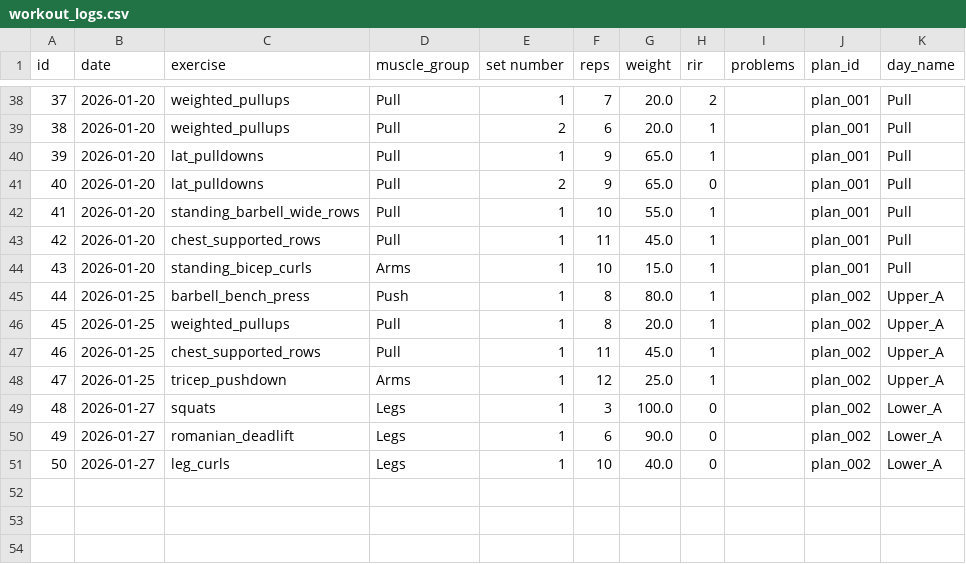
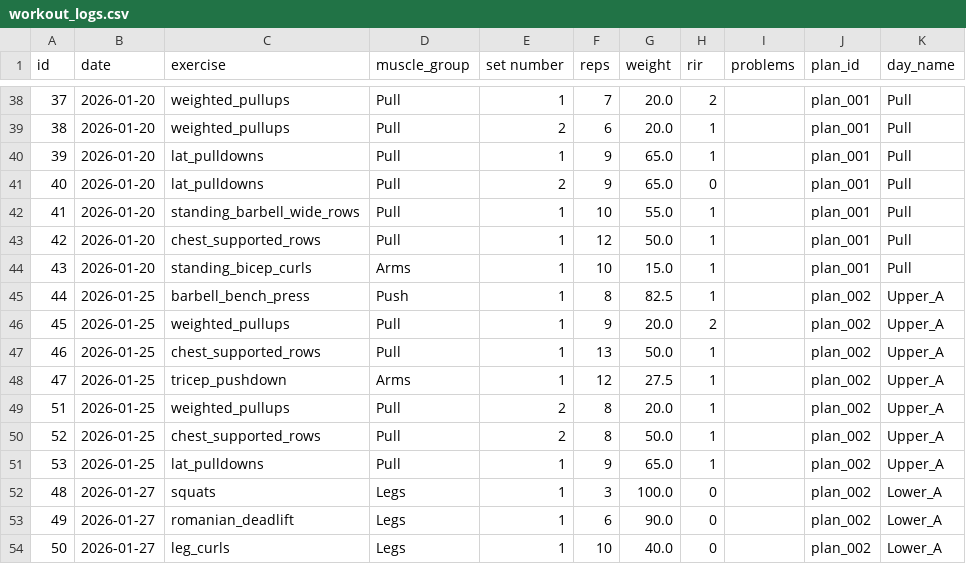
Before and after one commit to Arunesh-KS/ai-workout-data-analysis, a CSV file: workout_logs.csv, drawn as a sheet; only a part is shown, gaps mark what is left out.

```diff
--- a/workout_logs.csv
+++ b/workout_logs.csv
@@ -42,8 +42,11 @@ id,date,exercise,muscle_group,set number,reps,weight,rir,problems,plan_id,day_na
 41,2026-01-20,standing_barbell_wide_rows,Pull,1,10,55.0,1,,plan_001,Pull
-42,2026-01-20,chest_supported_rows,Pull,1,11,45.0,1,,plan_001,Pull
+42,2026-01-20,chest_supported_rows,Pull,1,12,50.0,1,,plan_001,Pull
 43,2026-01-20,standing_bicep_curls,Arms,1,10,15.0,1,,plan_001,Pull
-44,2026-01-25,barbell_bench_press,Push,1,8,80.0,1,,plan_002,Upper_A
-45,2026-01-25,weighted_pullups,Pull,1,8,20.0,1,,plan_002,Upper_A
-46,2026-01-25,chest_supported_rows,Pull,1,11,45.0,1,,plan_002,Upper_A
-47,2026-01-25,tricep_pushdown,Arms,1,12,25.0,1,,plan_002,Upper_A
+44,2026-01-25,barbell_bench_press,Push,1,8,82.5,1,,plan_002,Upper_A
+45,2026-01-25,weighted_pullups,Pull,1,9,20.0,2,,plan_002,Upper_A
+46,2026-01-25,chest_supported_rows,Pull,1,13,50.0,1,,plan_002,Upper_A
+47,2026-01-25,tricep_pushdown,Arms,1,12,27.5,1,,plan_002,Upper_A
+51,2026-01-25,weighted_pullups,Pull,2,8,20.0,1,,plan_002,Upper_A
+52,2026-01-25,chest_supported_rows,Pull,2,8,50.0,1,,plan_002,Upper_A
+53,2026-01-25,lat_pulldowns,Pull,1,9,65.0,1,,plan_002,Upper_A
 48,2026-01-27,squats,Legs,1,3,100.0,0,,plan_002,Lower_A
```
Also changed, not shown: active_target.csv, session_history.csv, 3 other files.
